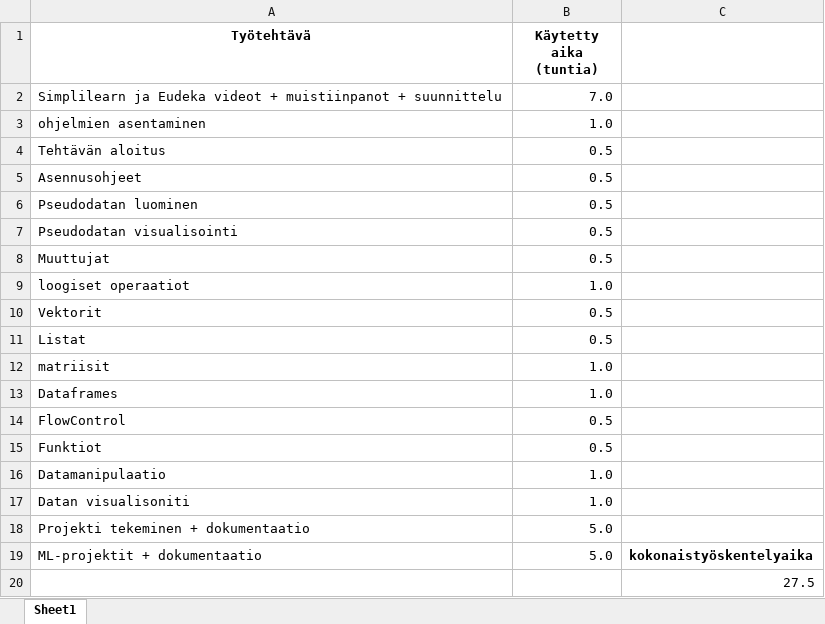
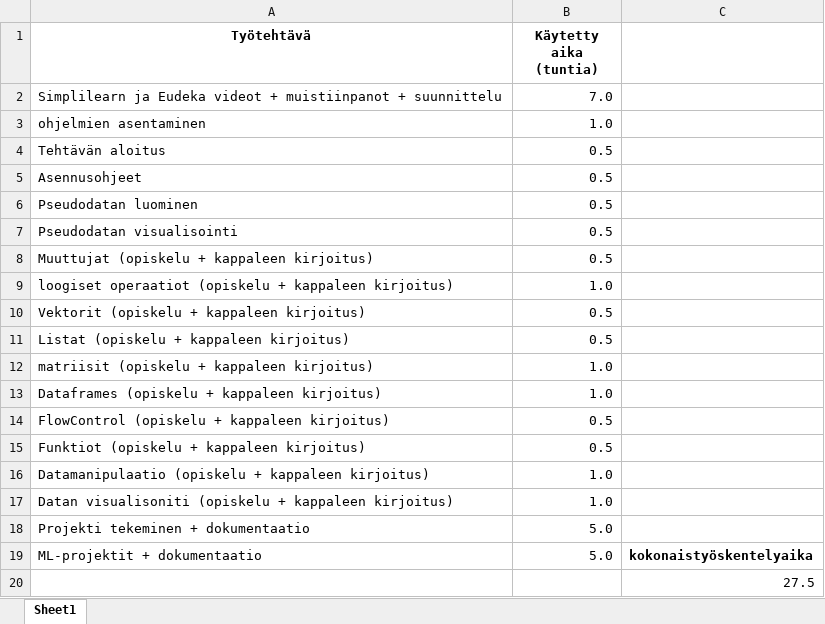
Before and after one commit to studentjannebragge/R_Manual_and_Projects, an Excel workbook: Tyoajanseuranta.xlsx, sheet Sheet1, drawn as a sheet; values as stored, in another font and other column widths than the file's, no borders; the diff names each change by its address in the sheet, - before the commit and + after, or states it on an @@ line.

Commit message:
täydennetty projektikuvausta

```diff
--- a/Tyoajanseuranta.xlsx (sheet Sheet1)
+++ b/Tyoajanseuranta.xlsx (sheet Sheet1)
-A8 (Työtehtävä): Muuttujat
+A8 (Työtehtävä): Muuttujat (opiskelu + kappaleen kirjoitus)
-A9 (Työtehtävä): loogiset operaatiot
+A9 (Työtehtävä): loogiset operaatiot (opiskelu + kappaleen kirjoitus)
-A10 (Työtehtävä): Vektorit
+A10 (Työtehtävä): Vektorit (opiskelu + kappaleen kirjoitus)
-A11 (Työtehtävä): Listat
+A11 (Työtehtävä): Listat (opiskelu + kappaleen kirjoitus)
-A12 (Työtehtävä): matriisit
+A12 (Työtehtävä): matriisit (opiskelu + kappaleen kirjoitus)
-A13 (Työtehtävä): Dataframes
+A13 (Työtehtävä): Dataframes (opiskelu + kappaleen kirjoitus)
-A14 (Työtehtävä): FlowControl
+A14 (Työtehtävä): FlowControl (opiskelu + kappaleen kirjoitus)
-A15 (Työtehtävä): Funktiot
+A15 (Työtehtävä): Funktiot (opiskelu + kappaleen kirjoitus)
-A16 (Työtehtävä): Datamanipulaatio
+A16 (Työtehtävä): Datamanipulaatio (opiskelu + kappaleen kirjoitus)
-A17 (Työtehtävä): Datan visualisoniti
+A17 (Työtehtävä): Datan visualisoniti (opiskelu + kappaleen kirjoitus)
```
